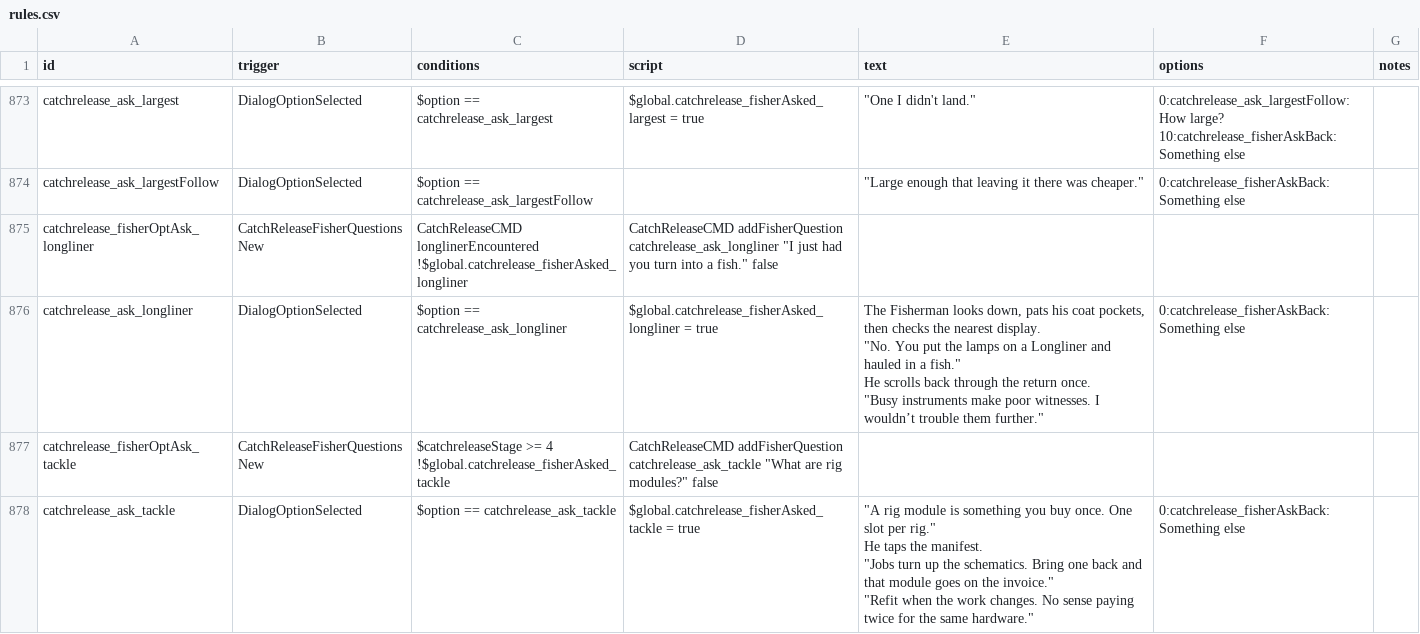
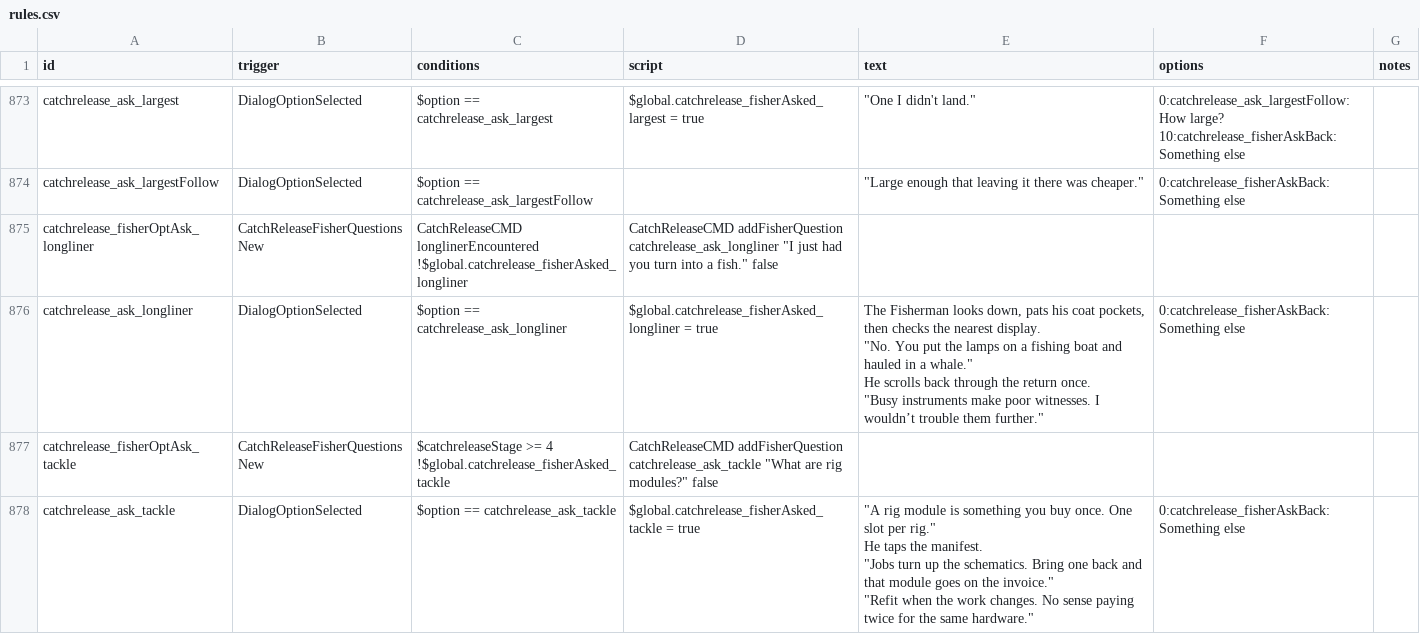
Before and after one commit to SirHartley/Catch.Release, a CSV file: data/campaign/rules.csv, drawn as a sheet; only a part is shown, gaps mark what is left out.

```diff
--- a/data/campaign/rules.csv
+++ b/data/campaign/rules.csv
@@ -3995,9 +3995,9 @@ catchrelease_fisherOptAsk_longliner,CatchReleaseFisherQuestionsNew,"CatchRelease
 !$global.catchrelease_fisherAsked_longliner","CatchReleaseCMD addFisherQuestion catchrelease_ask_longliner ""I just had you turn into a fish."" false",,,
-catchrelease_ask_longliner,DialogOptionSelected,$option == catchrelease_ask_longliner,$global.catchrelease_fisherAsked_longliner = true,"The Fisherman looks down, pats his coat pockets, then checks the nearest display.
-
-""No. You put the lamps on a Longliner and hauled in a fish.""
-
-He scrolls back through the return once.
-
-""Busy instruments make poor witnesses. I wouldn’t trouble them further.""",0:catchrelease_fisherAskBack:Something else,
+catchrelease_ask_longliner,DialogOptionSelected,$option == catchrelease_ask_longliner,$global.catchrelease_fisherAsked_longliner = true,"The Fisherman looks down, pats his coat pockets, then checks the nearest display.
+
+""No. You put the lamps on a fishing boat and hauled in a whale.""
+
+He scrolls back through the return once.
+
+""Busy instruments make poor witnesses. I wouldn’t trouble them further.""",0:catchrelease_fisherAskBack:Something else,
 catchrelease_fisherOptAsk_tackle,CatchReleaseFisherQuestionsNew,"$catchreleaseStage >= 4
```
Also changed, not shown: data/campaign/fish.csv, 2 other files.
